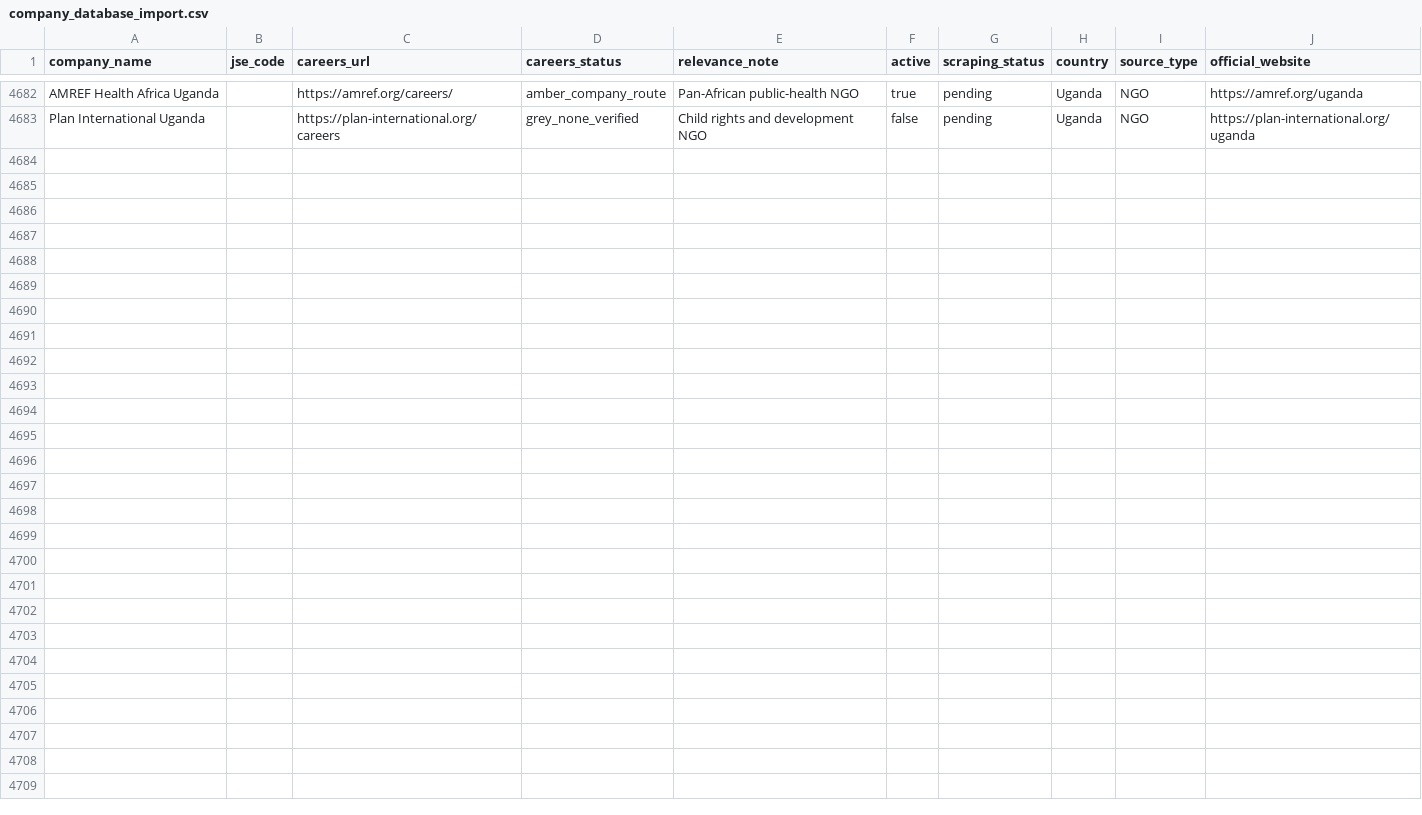
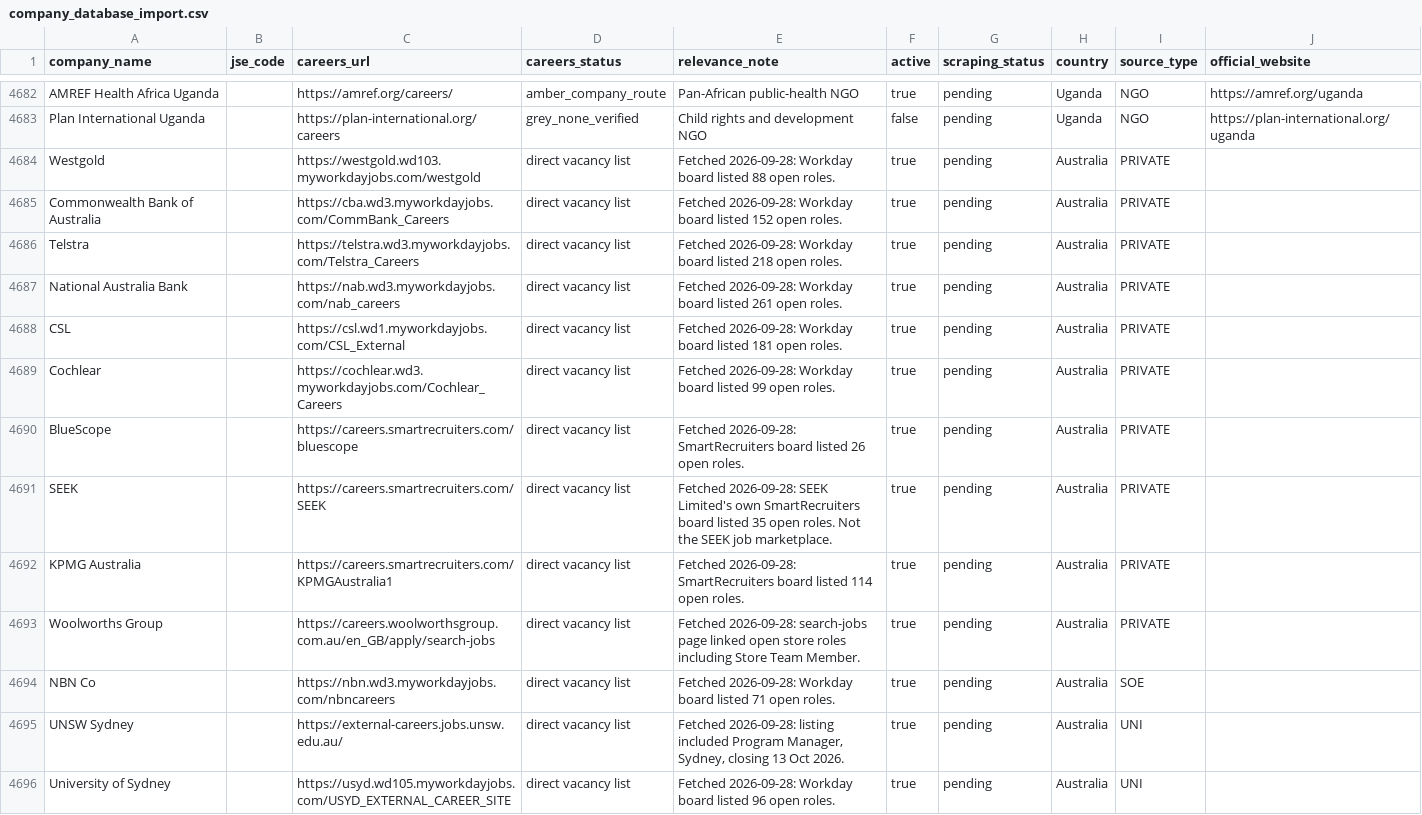
Before and after one commit to Hexmagistus/sospana-sonke, a CSV file: backend/seed/company_database_import.csv, drawn as a sheet; only a part is shown, gaps mark what is left out; the diff covers the shown part only.

```diff
--- a/backend/seed/company_database_import.csv
+++ b/backend/seed/company_database_import.csv
@@ -4683 +4683,14 @@ AMREF Health Africa Uganda,,https://amref.org/careers/,amber_company_route,Pan-A
 Plan International Uganda,,https://plan-international.org/careers,grey_none_verified,Child rights and development NGO,false,pending,Uganda,NGO,https://plan-international.org/uganda
+Westgold,,https://westgold.wd103.myworkdayjobs.com/westgold,direct vacancy list,Fetched 2026-09-28: Workday board listed 88 open roles.,true,pending,Australia,PRIVATE,
+Commonwealth Bank of Australia,,https://cba.wd3.myworkdayjobs.com/CommBank_Careers,direct vacancy list,Fetched 2026-09-28: Workday board listed 152 open roles.,true,pending,Australia,PRIVATE,
+Telstra,,https://telstra.wd3.myworkdayjobs.com/Telstra_Careers,direct vacancy list,Fetched 2026-09-28: Workday board listed 218 open roles.,true,pending,Australia,PRIVATE,
+National Australia Bank,,https://nab.wd3.myworkdayjobs.com/nab_careers,direct vacancy list,Fetched 2026-09-28: Workday board listed 261 open roles.,true,pending,Australia,PRIVATE,
+CSL,,https://csl.wd1.myworkdayjobs.com/CSL_External,direct vacancy list,Fetched 2026-09-28: Workday board listed 181 open roles.,true,pending,Australia,PRIVATE,
+Cochlear,,https://cochlear.wd3.myworkdayjobs.com/Cochlear_Careers,direct vacancy list,Fetched 2026-09-28: Workday board listed 99 open roles.,true,pending,Australia,PRIVATE,
+BlueScope,,https://careers.smartrecruiters.com/bluescope,direct vacancy list,Fetched 2026-09-28: SmartRecruiters board listed 26 open roles.,true,pending,Australia,PRIVATE,
+SEEK,,https://careers.smartrecruiters.com/SEEK,direct vacancy list,Fetched 2026-09-28: SEEK Limited's own SmartRecruiters board listed 35 open roles. Not the SEEK job marketplace.,true,pending,Australia,PRIVATE,
+KPMG Australia,,https://careers.smartrecruiters.com/KPMGAustralia1,direct vacancy list,Fetched 2026-09-28: SmartRecruiters board listed 114 open roles.,true,pending,Australia,PRIVATE,
+Woolworths Group,,https://careers.woolworthsgroup.com.au/en_GB/apply/search-jobs,direct vacancy list,Fetched 2026-09-28: search-jobs page linked open store roles including Store Team Member.,true,pending,Australia,PRIVATE,
+NBN Co,,https://nbn.wd3.myworkdayjobs.com/nbncareers,direct vacancy list,Fetched 2026-09-28: Workday board listed 71 open roles.,true,pending,Australia,SOE,
+UNSW Sydney,,https://external-careers.jobs.unsw.edu.au/,direct vacancy list,"Fetched 2026-09-28: listing included Program Manager, Sydney, closing 13 Oct 2026.",true,pending,Australia,UNI,
+University of Sydney,,https://usyd.wd105.myworkdayjobs.com/USYD_EXTERNAL_CAREER_SITE,direct vacancy list,Fetched 2026-09-28: Workday board listed 96 open roles.,true,pending,Australia,UNI,
```
Also changed, not shown: 12 added rows elsewhere in this file, 8 other files.
